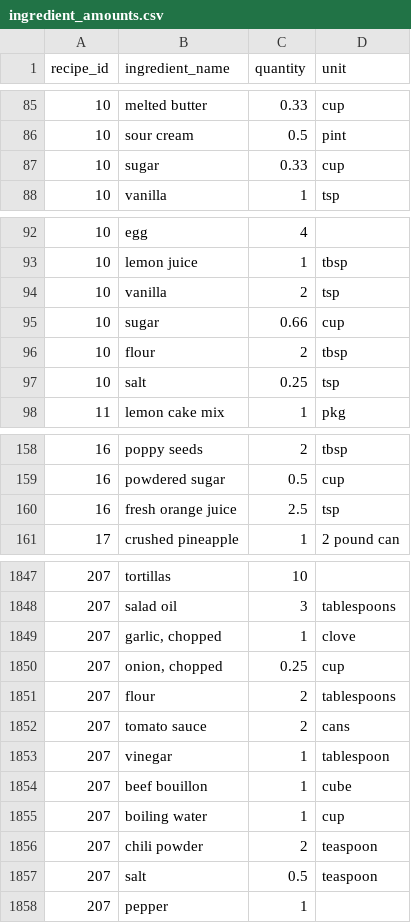
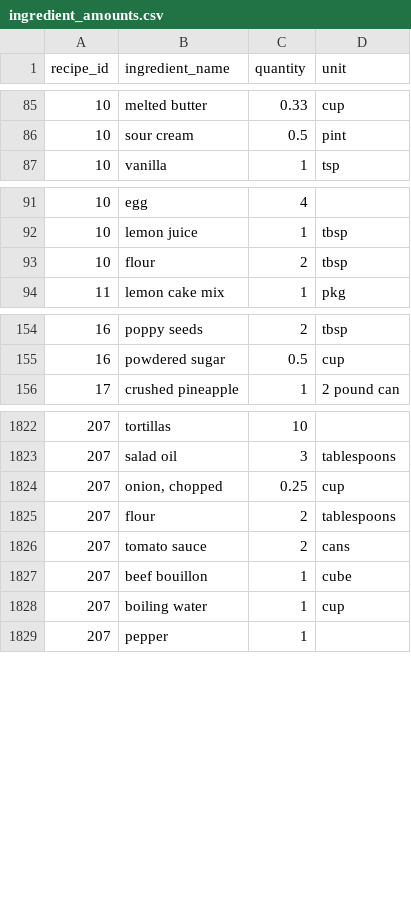
Before and after one commit to kylays/cs121-recipe-db, a CSV file: data/ingredient_amounts.csv, drawn as a sheet; only a part is shown, gaps mark what is left out; removed rows and columns are numbered as before the commit, all else as after; the diff covers the shown part only; the diff names each change by its address in the sheet, - before the commit and + after, or states it on an @@ line.

```diff
--- a/data/ingredient_amounts.csv
+++ b/data/ingredient_amounts.csv
-row 87: 10 | sugar | 0.33 | cup
-row 94: 10 | vanilla | 2 | tsp
-row 95: 10 | sugar | 0.66 | cup
-row 97: 10 | salt | 0.25 | tsp
-row 160: 16 | fresh orange juice | 2.5 | tsp
-row 1849: 207 | garlic, chopped | 1 | clove
-row 1853: 207 | vinegar | 1 | tablespoon
-row 1856: 207 | chili powder | 2 | teaspoon
-row 1857: 207 | salt | 0.5 | teaspoon
```
Also changed, not shown: 1 added row and 22 removed rows elsewhere in this file, data/recipes.csv, 6 other files.
